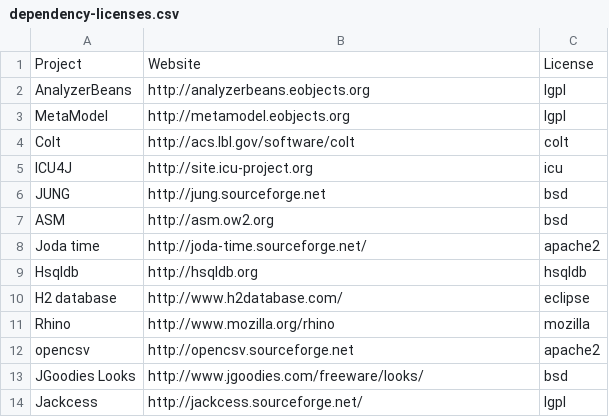
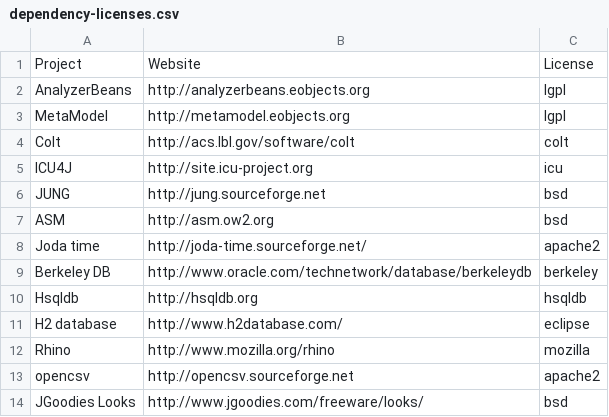
Before and after one commit to datacleaner/DataCleaner, a CSV file: src/main/resources/licenses/dependency-licenses.csv, drawn as a sheet; only a part is shown; the shorter side is filled out with more unchanged rows; the diff names each change by its address in the sheet, - before the commit and + after, or states it on an @@ line.

Commit message:
Replaced "beta" tag with online/offline tag (based on login status). Added berkeley db to "included libraries" and licences.

```diff
--- a/src/main/resources/licenses/dependency-licenses.csv
+++ b/src/main/resources/licenses/dependency-licenses.csv
+row 9: Berkeley DB | http://www.oracle.com/technetwork/database/berkeleydb | berkeley
```
Also changed, not shown: 15 other files.
